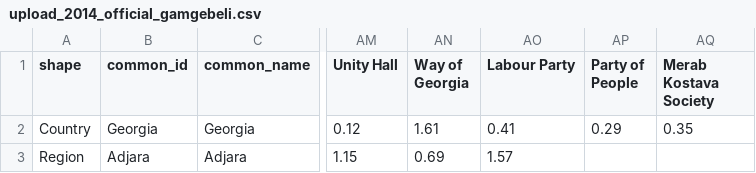
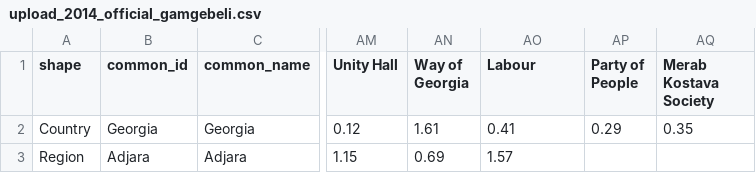
Before and after one commit to ForSetGeorgia/Georgian-Election-Data, a CSV file: db/load data/2014/upload_2014_official_gamgebeli.csv, drawn as a sheet; only a part is shown, gaps mark what is left out; the diff names each change by its address in the sheet, - before the commit and + after, or states it on an @@ line.

```diff
--- a/db/load data/2014/upload_2014_official_gamgebeli.csv
+++ b/db/load data/2014/upload_2014_official_gamgebeli.csv
-AO1: Labour Party
+AO1: Labour
```
Also changed, not shown: db/load data/2014/upload_2014_official_local_party.csv, db/load data/2014/upload_2014_official_mayor.csv, 30 other files.
